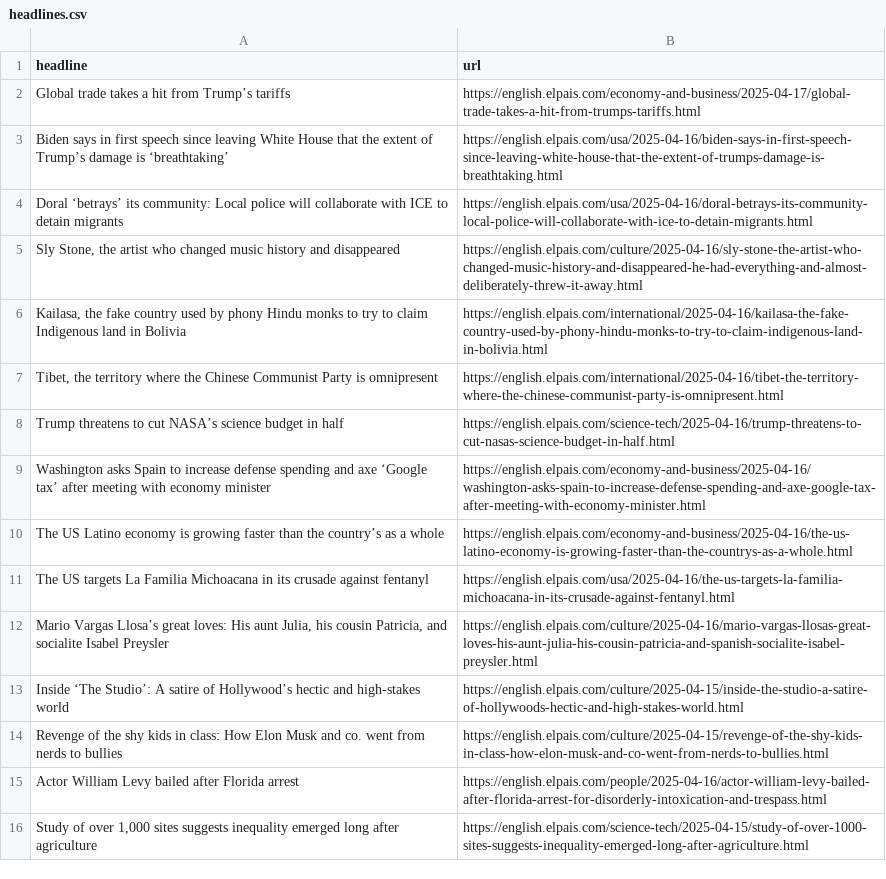
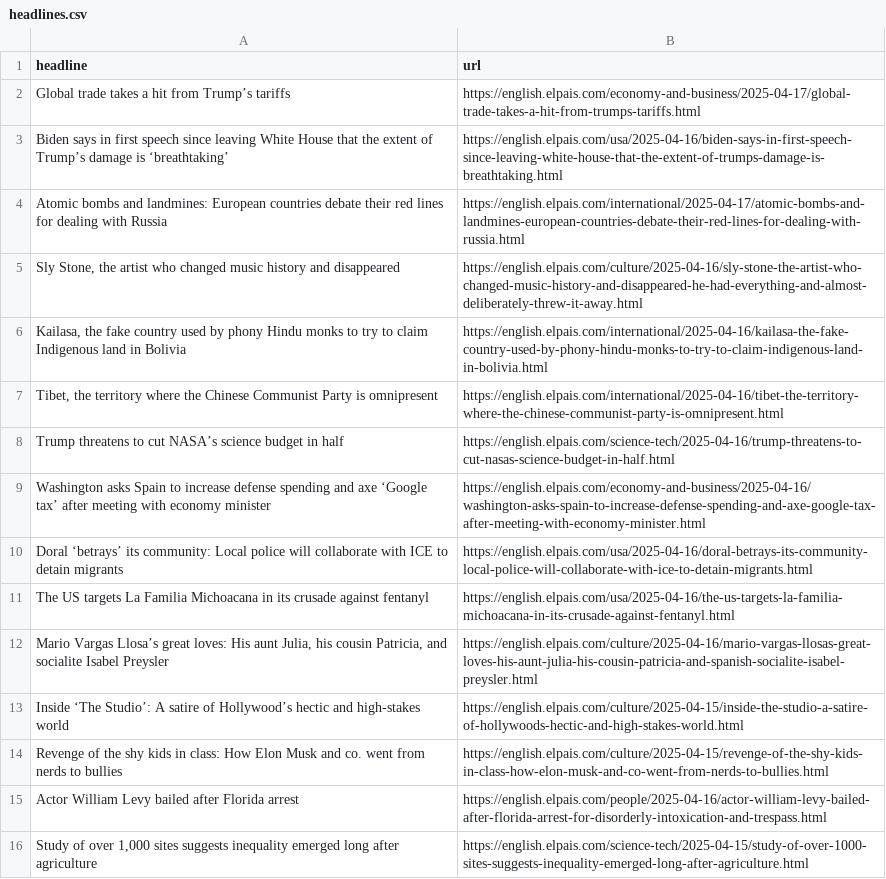
Before and after one commit to Tlo-l-w/el-paes-autoscraper, a CSV file: headlines.csv, drawn as a sheet; only a part is shown.

```diff
--- a/headlines.csv
+++ b/headlines.csv
@@ -3,3 +3,3 @@ Global trade takes a hit from Trump’s tariffs,https://english.elpais.com/econo
 Biden says in first speech since leaving White House that the extent of Trump’s damage is ‘breathtaking’,https://english.elpais.com/usa/2025-04-16/biden-says-in-first-speech-since-leaving-white-house-that-the-extent-of-trumps-damage-is-breathtaking.html
-Doral ‘betrays’ its community: Local police will collaborate with ICE to detain migrants,https://english.elpais.com/usa/2025-04-16/doral-betrays-its-community-local-police-will-collaborate-with-ice-to-detain-migrants.html
+Atomic bombs and landmines: European countries debate their red lines for dealing with Russia,https://english.elpais.com/international/2025-04-17/atomic-bombs-and-landmines-european-countries-debate-their-red-lines-for-dealing-with-russia.html
 "Sly Stone, the artist who changed music history and disappeared",https://english.elpais.com/culture/2025-04-16/sly-stone-the-artist-who-changed-music-history-and-disappeared-he-had-everything-and-almost-deliberately-threw-it-away.html
@@ -9,3 +9,3 @@ Trump threatens to cut NASA’s science budget in half,https://english.elpais.co
 Washington asks Spain to increase defense spending and axe ‘Google tax’ after meeting with economy minister,https://english.elpais.com/economy-and-business/2025-04-16/washington-asks-spain-to-increase-defense-spending-and-axe-google-tax-after-meeting-with-economy-minister.html
-The US Latino economy is growing faster than the country’s as a whole,https://english.elpais.com/economy-and-business/2025-04-16/the-us-latino-economy-is-growing-faster-than-the-countrys-as-a-whole.html
+Doral ‘betrays’ its community: Local police will collaborate with ICE to detain migrants,https://english.elpais.com/usa/2025-04-16/doral-betrays-its-community-local-police-will-collaborate-with-ice-to-detain-migrants.html
 The US targets La Familia Michoacana in its crusade against fentanyl,https://english.elpais.com/usa/2025-04-16/the-us-targets-la-familia-michoacana-in-its-crusade-against-fentanyl.html
```
